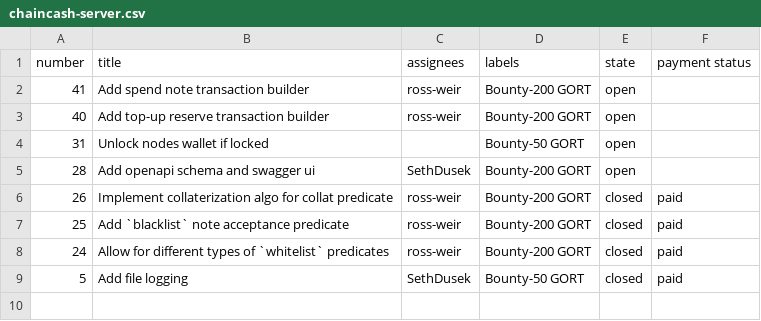
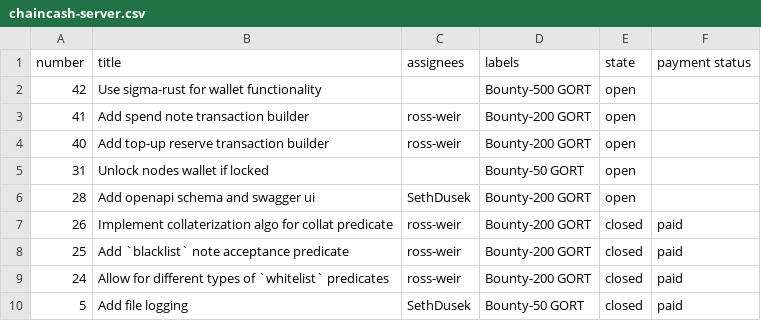
Before and after one commit to kushti/bounties, a CSV file: data/chaincash-server.csv, drawn as a sheet.

```diff
--- a/data/chaincash-server.csv
+++ b/data/chaincash-server.csv
@@ -1,2 +1,3 @@
 number,title,assignees,labels,state,payment status
+42,Use sigma-rust for wallet functionality,,Bounty-500 GORT,open,
 41,Add spend note transaction builder,ross-weir,Bounty-200 GORT,open,
```
Also changed, not shown: data/node.csv, data/sigma.csv, 1 other file.
